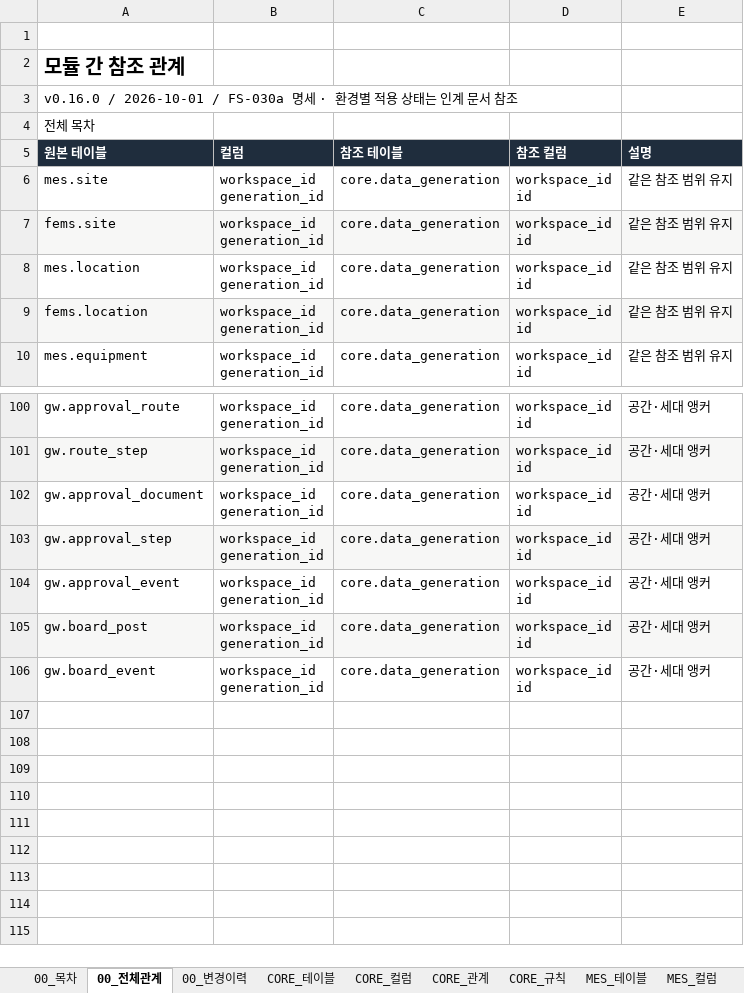
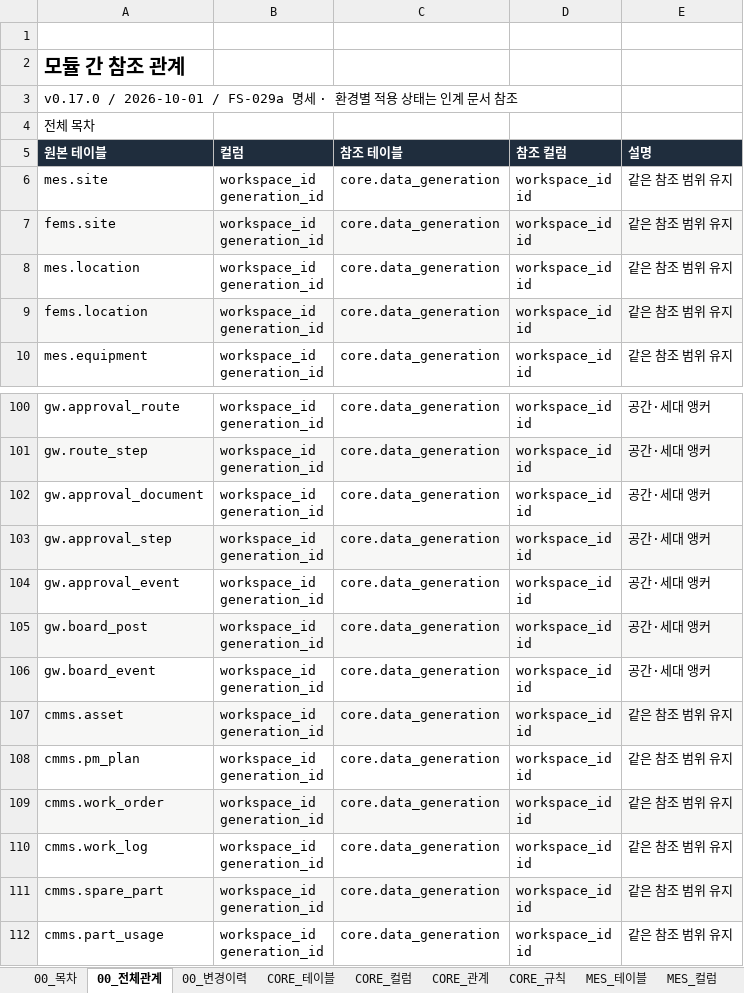
Before and after one commit to go8105/factory-studio, an Excel workbook: docs/db/DB설계서.xlsx, sheet 00_전체관계, drawn as a sheet; only a part is shown, gaps mark what is left out; values as stored, in another font and other column widths than the file's, no borders; ↵ is a line break in a cell; the diff names each change by its address in the sheet, - before the commit and + after, or states it on an @@ line.

```diff
--- a/docs/db/DB설계서.xlsx (sheet 00_전체관계)
+++ b/docs/db/DB설계서.xlsx (sheet 00_전체관계)
-A3 (원본 테이블): v0.16.0 / 2026-10-01 / FS-030a 명세 ·…
+A3 (원본 테이블): v0.17.0 / 2026-10-01 / FS-029a 명세 ·…
+row 107: cmms.asset | workspace_id ↵ generation_id | core.data_generation | workspace_id ↵ id | 같은 참조 범위 유지
+row 108: cmms.pm_plan | workspace_id ↵ generation_id | core.data_generation | workspace_id ↵ id | 같은 참조 범위 유지
+row 109: cmms.work_order | workspace_id ↵ generation_id | core.data_generation | workspace_id ↵ id | 같은 참조 범위 유지
+row 110: cmms.work_log | workspace_id ↵ generation_id | core.data_generation | workspace_id ↵ id | 같은 참조 범위 유지
+row 111: cmms.spare_part | workspace_id ↵ generation_id | core.data_generation | workspace_id ↵ id | 같은 참조 범위 유지
+row 112: cmms.part_usage | workspace_id ↵ generation_id | core.data_generation | workspace_id ↵ id | 같은 참조 범위 유지
```
Also changed, not shown: sheet 00_목차, sheet 00_변경이력, sheet CORE_규칙, sheet SPC_테이블, sheet QMS_테이블, sheet GW_테이블, 32 more sheets, other sheet tabs, 30 other files.
